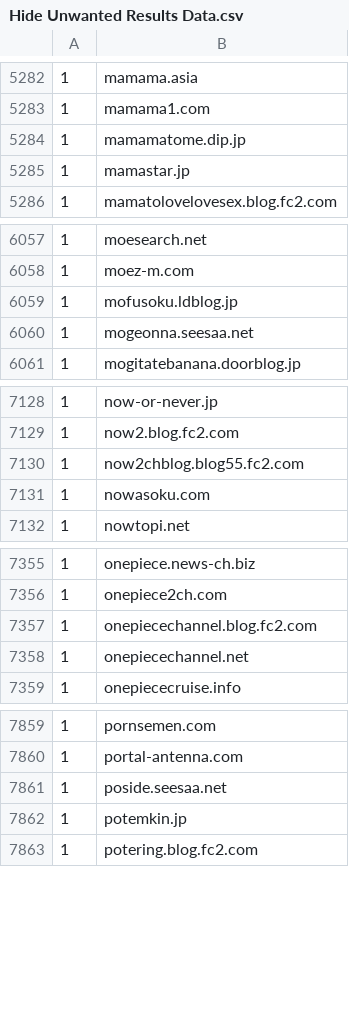
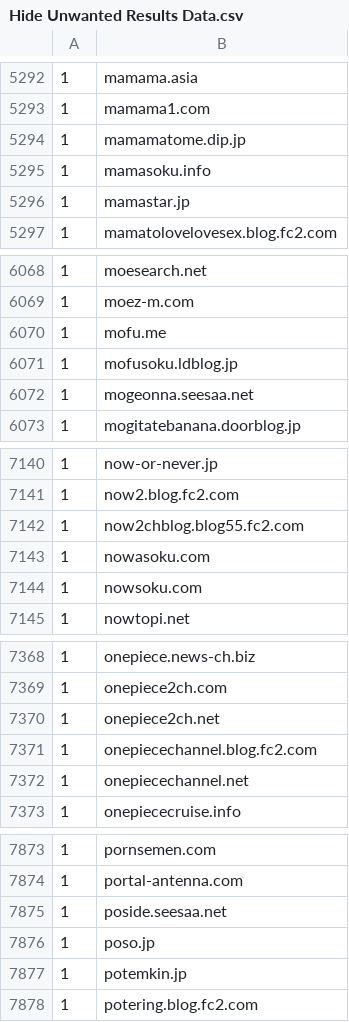
Before and after one commit to umucub/blocklist, a CSV file: Hide Unwanted Results Data.csv, drawn as a sheet; only a part is shown, gaps mark what is left out; the diff covers the shown part only; the diff names each change by its address in the sheet, - before the commit and + after, or states it on an @@ line.

```diff
--- a/Hide Unwanted Results Data.csv
+++ b/Hide Unwanted Results Data.csv
+row 5295: 1 | mamasoku.info
+row 6070: 1 | mofu.me
+row 7144: 1 | nowsoku.com
+row 7370: 1 | onepiece2ch.net
+row 7876: 1 | poso.jp
```
Also changed, not shown: 20 added rows elsewhere in this file, 7 other files.
